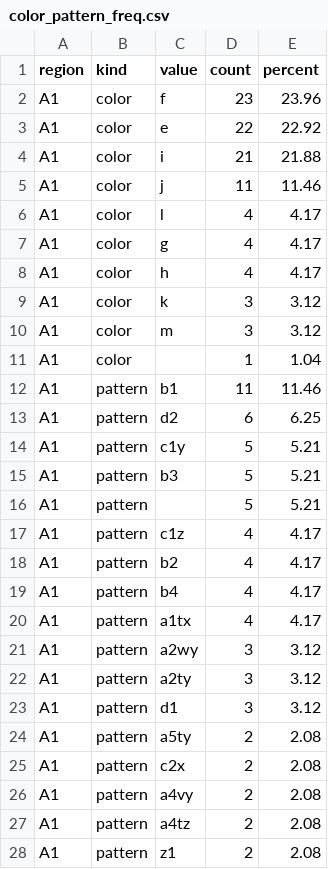
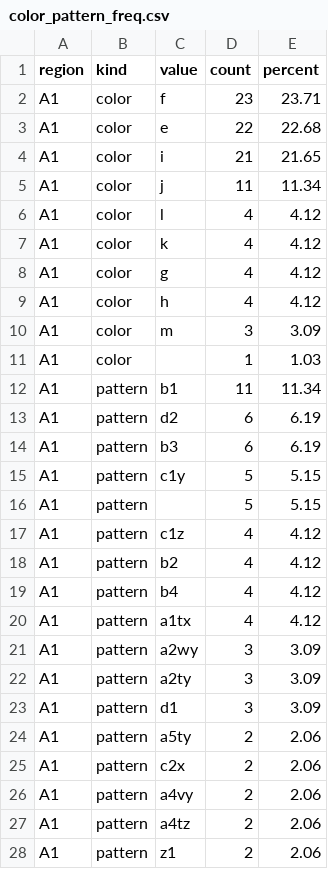
Before and after one commit to OPElement0/Niliwolf, a CSV file: color_pattern_freq.csv, drawn as a sheet; only a part is shown; the diff covers the shown part only.

```diff
--- a/color_pattern_freq.csv
+++ b/color_pattern_freq.csv
@@ -1,28 +1,28 @@
 region,kind,value,count,percent
-A1,color,f,23,23.96
-A1,color,e,22,22.92
-A1,color,i,21,21.88
-A1,color,j,11,11.46
-A1,color,l,4,4.17
-A1,color,g,4,4.17
-A1,color,h,4,4.17
-A1,color,k,3,3.12
-A1,color,m,3,3.12
-A1,color,,1,1.04
-A1,pattern,b1,11,11.46
-A1,pattern,d2,6,6.25
-A1,pattern,c1y,5,5.21
-A1,pattern,b3,5,5.21
-A1,pattern,,5,5.21
-A1,pattern,c1z,4,4.17
-A1,pattern,b2,4,4.17
-A1,pattern,b4,4,4.17
-A1,pattern,a1tx,4,4.17
-A1,pattern,a2wy,3,3.12
-A1,pattern,a2ty,3,3.12
-A1,pattern,d1,3,3.12
-A1,pattern,a5ty,2,2.08
-A1,pattern,c2x,2,2.08
-A1,pattern,a4vy,2,2.08
-A1,pattern,a4tz,2,2.08
-A1,pattern,z1,2,2.08
+A1,color,f,23,23.71
+A1,color,e,22,22.68
+A1,color,i,21,21.65
+A1,color,j,11,11.34
+A1,color,l,4,4.12
+A1,color,k,4,4.12
+A1,color,g,4,4.12
+A1,color,h,4,4.12
+A1,color,m,3,3.09
+A1,color,,1,1.03
+A1,pattern,b1,11,11.34
+A1,pattern,d2,6,6.19
+A1,pattern,b3,6,6.19
+A1,pattern,c1y,5,5.15
+A1,pattern,,5,5.15
+A1,pattern,c1z,4,4.12
+A1,pattern,b2,4,4.12
+A1,pattern,b4,4,4.12
+A1,pattern,a1tx,4,4.12
+A1,pattern,a2wy,3,3.09
+A1,pattern,a2ty,3,3.09
+A1,pattern,d1,3,3.09
+A1,pattern,a5ty,2,2.06
+A1,pattern,c2x,2,2.06
+A1,pattern,a4vy,2,2.06
+A1,pattern,a4tz,2,2.06
+A1,pattern,z1,2,2.06
```
Also changed, not shown: 96 edited cells elsewhere in this file, identification_buckets.csv, rank_freq_per_region.csv, 13 other files.
